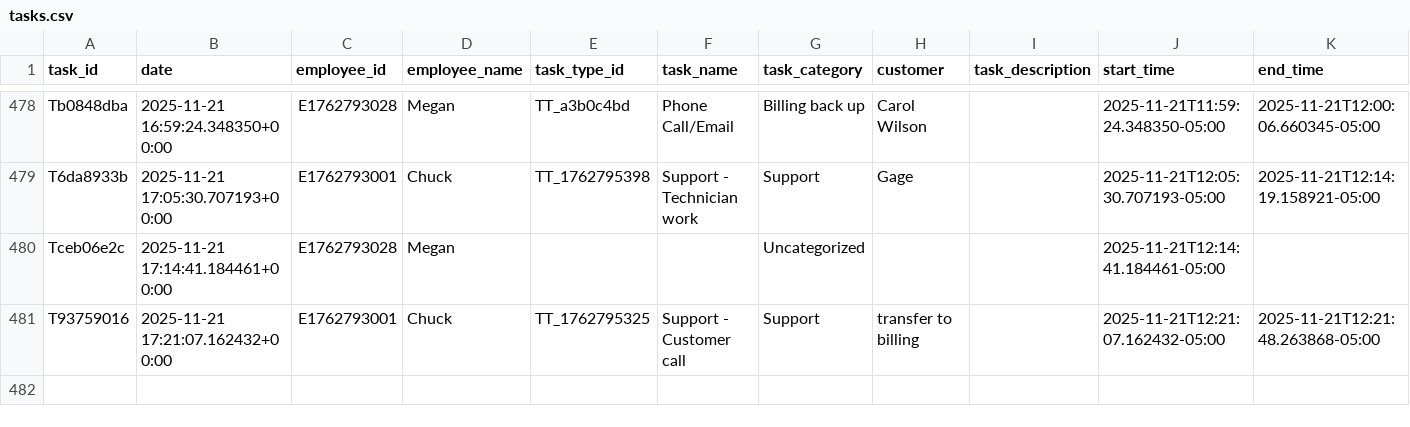
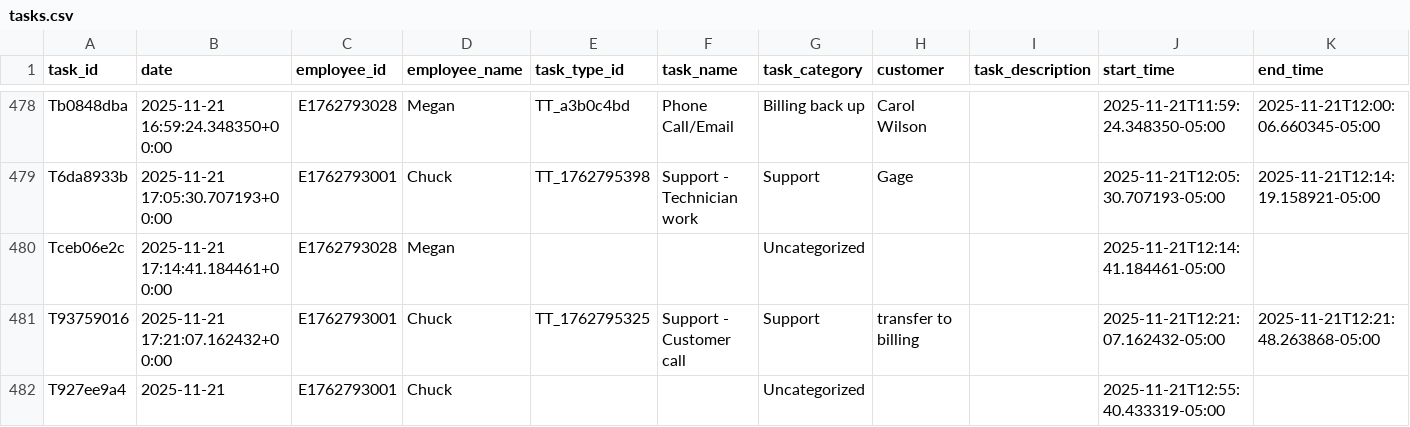
Before and after one commit to pwngithub/Employeetime, a CSV file: Data/tasks.csv, drawn as a sheet; only a part is shown, gaps mark what is left out; rows hold the shown columns only; the diff names each change by its address in the sheet, - before the commit and + after, or states it on an @@ line.

Commit message:
Add T927ee9a4

```diff
--- a/Data/tasks.csv
+++ b/Data/tasks.csv
+row 482: T927ee9a4 | 2025-11-21 | E1762793001 | Chuck |  |  | Uncategorized |  |  | 2025-11-21T12:55:40.433319-05:00
```
